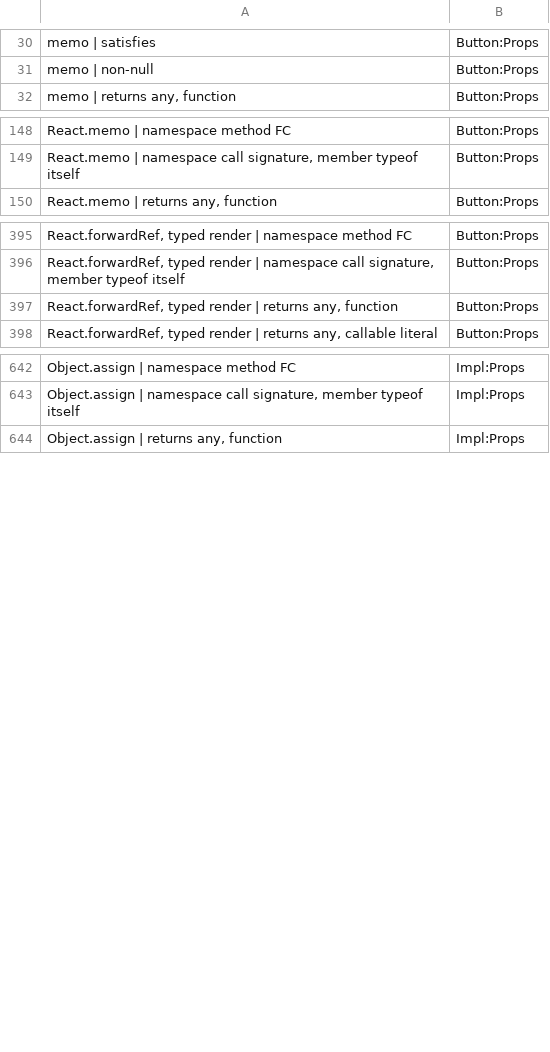
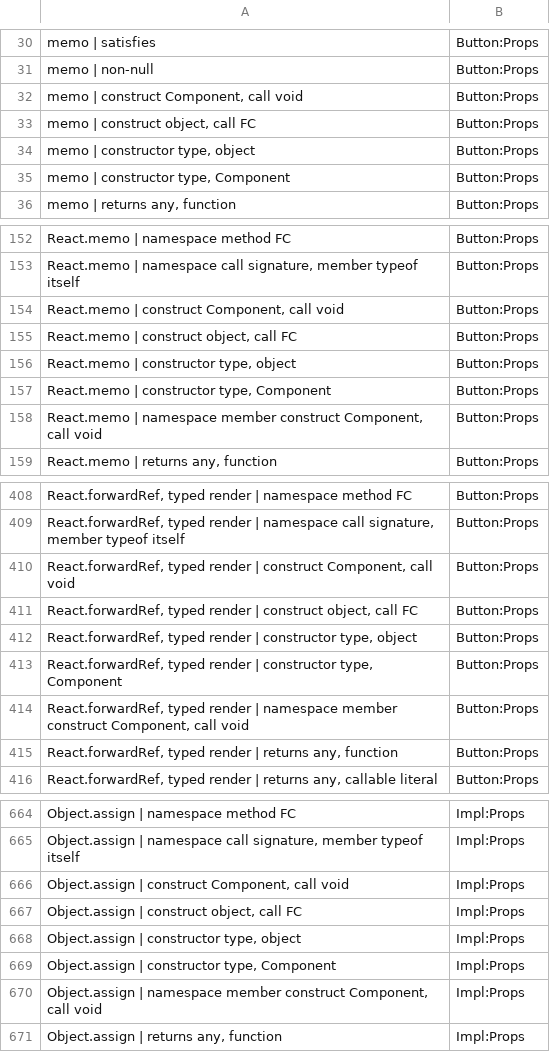
Before and after one commit to orin-dx/caliper, a TSV file: crates/core/src/extractor/wrapper_matrix_base.tsv, drawn as a sheet; only a part is shown, gaps mark what is left out; the diff covers the shown part only.

```diff
--- a/crates/core/src/extractor/wrapper_matrix_base.tsv
+++ b/crates/core/src/extractor/wrapper_matrix_base.tsv
@@ -31,2 +31,6 @@ memo | satisfies	Button:Props
 memo | non-null	Button:Props
+memo | construct Component, call void	Button:Props
+memo | construct object, call FC	Button:Props
+memo | constructor type, object	Button:Props
+memo | constructor type, Component	Button:Props
 memo | returns any, function	Button:Props
@@ -149,2 +153,7 @@ React.memo | namespace method FC	Button:Props
 React.memo | namespace call signature, member typeof itself	Button:Props
+React.memo | construct Component, call void	Button:Props
+React.memo | construct object, call FC	Button:Props
+React.memo | constructor type, object	Button:Props
+React.memo | constructor type, Component	Button:Props
+React.memo | namespace member construct Component, call void	Button:Props
 React.memo | returns any, function	Button:Props
@@ -396,2 +409,7 @@ React.forwardRef, typed render | namespace method FC	Button:Props
 React.forwardRef, typed render | namespace call signature, member typeof itself	Button:Props
+React.forwardRef, typed render | construct Component, call void	Button:Props
+React.forwardRef, typed render | construct object, call FC	Button:Props
+React.forwardRef, typed render | constructor type, object	Button:Props
+React.forwardRef, typed render | constructor type, Component	Button:Props
+React.forwardRef, typed render | namespace member construct Component, call void	Button:Props
 React.forwardRef, typed render | returns any, function	Button:Props
@@ -643,2 +665,7 @@ Object.assign | namespace method FC	Impl:Props
 Object.assign | namespace call signature, member typeof itself	Impl:Props
+Object.assign | construct Component, call void	Impl:Props
+Object.assign | construct object, call FC	Impl:Props
+Object.assign | constructor type, object	Impl:Props
+Object.assign | constructor type, Component	Impl:Props
+Object.assign | namespace member construct Component, call void	Impl:Props
 Object.assign | returns any, function	Impl:Props
```
Also changed, not shown: 56 added rows elsewhere in this file, 5 other files.
